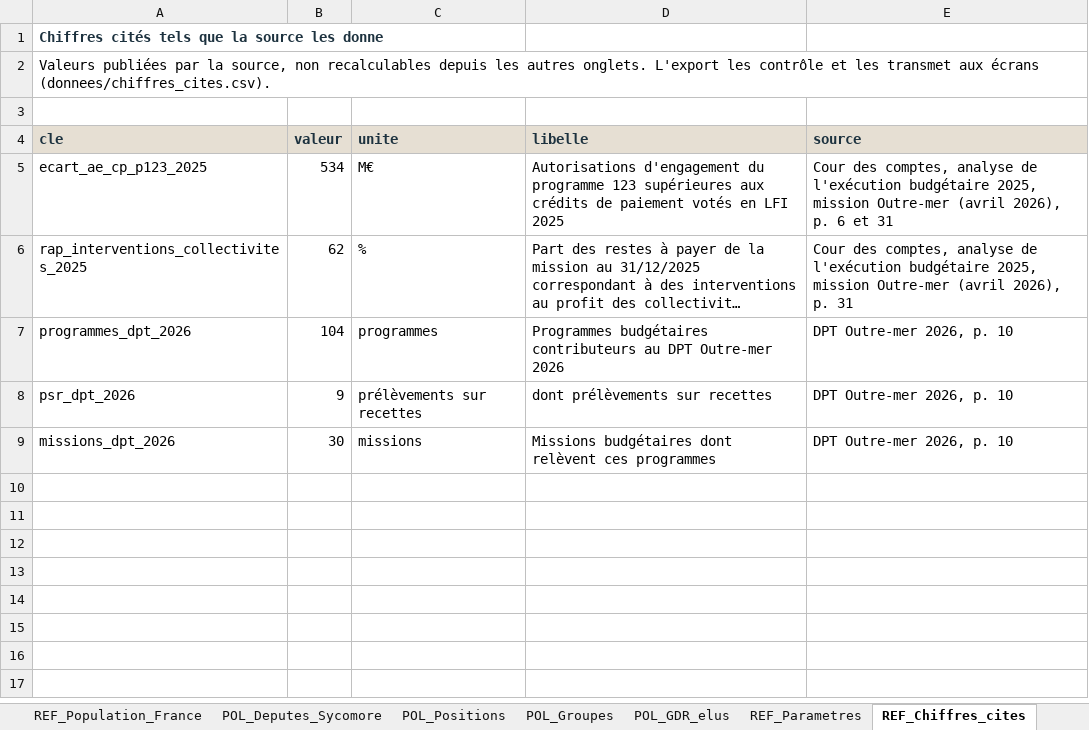
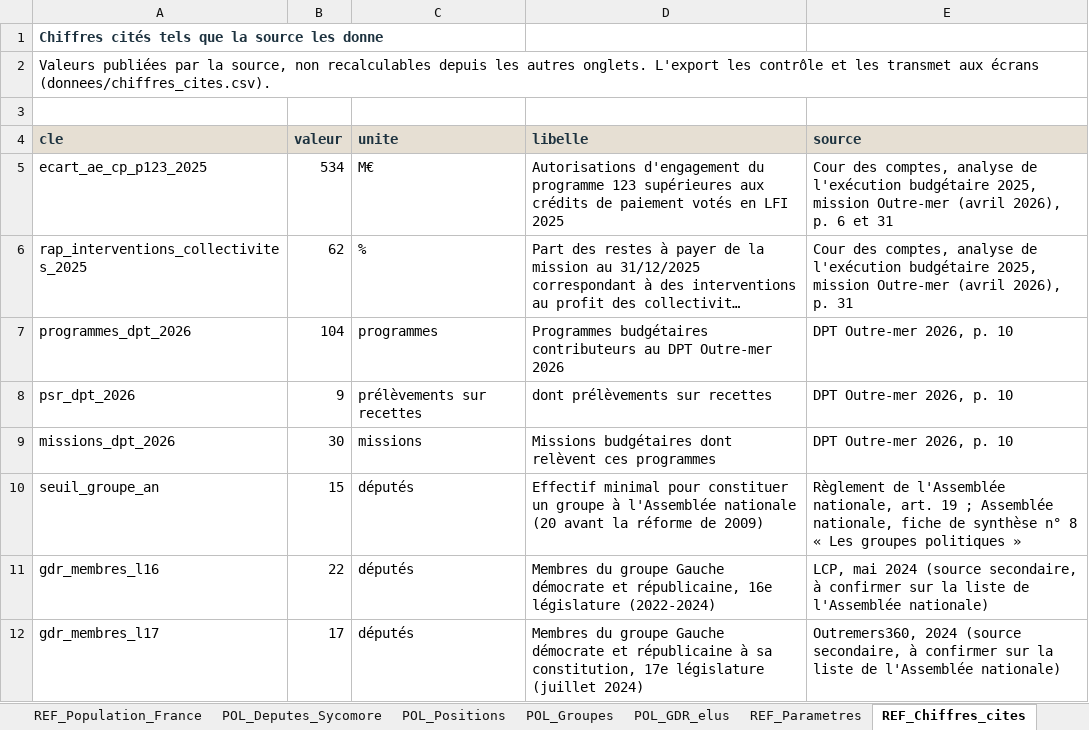
Before and after one commit to jurrutia88/MOM, an Excel workbook: socle/Data_MOM — socle application v5.xlsx, sheet REF_Chiffres_cites, drawn as a sheet; long unchanged cells end in …; values as stored, in another font and other column widths than the file's, no borders; the diff names each change by its address in the sheet, - before the commit and + after, or states it on an @@ line.

```diff
--- a/socle/Data_MOM — socle application v5.xlsx (sheet REF_Chiffres_cites)
+++ b/socle/Data_MOM — socle application v5.xlsx (sheet REF_Chiffres_cites)
+row 10: seuil_groupe_an | 15 | députés | Effectif minimal pour constituer un groupe à l'Assemblée nationale (20 avant la réforme de 2009) | Règlement de l'Assemblée nationale, art. 19 ; Assemblée nationale, fiche de synthèse n° 8 « Les groupes politiques »
+row 11: gdr_membres_l16 | 22 | députés | Membres du groupe Gauche démocrate et républicaine, 16e législature (2022-2024) | LCP, mai 2024 (source secondaire, à confirmer sur la liste de l'Assemblée nationale)
+row 12: gdr_membres_l17 | 17 | députés | Membres du groupe Gauche démocrate et républicaine à sa constitution, 17e législature (juillet 2024) | Outremers360, 2024 (source secondaire, à confirmer sur la liste de l'Assemblée nationale)
```
Also changed, not shown: sheet REF_Controles, 7 other files.
